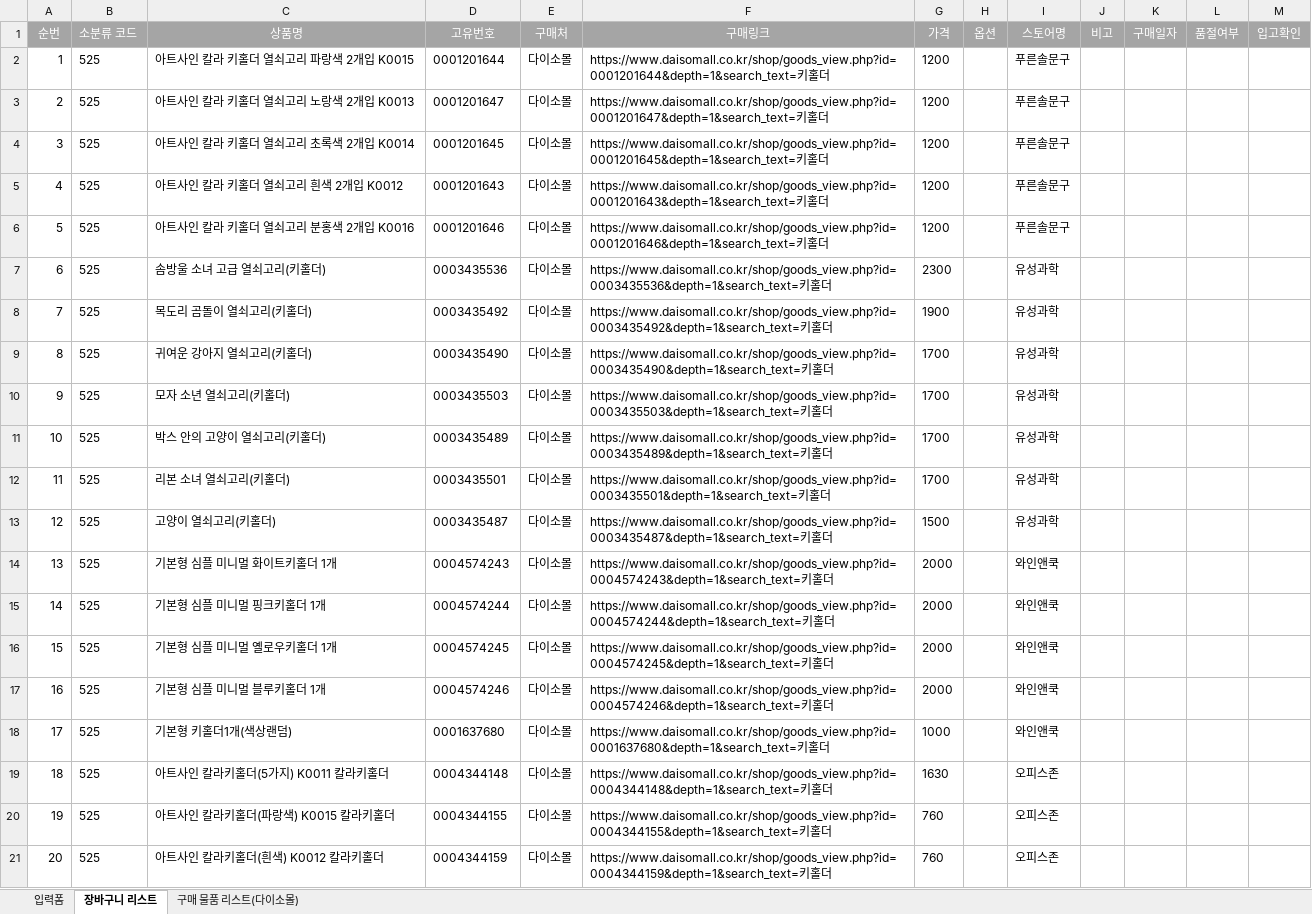
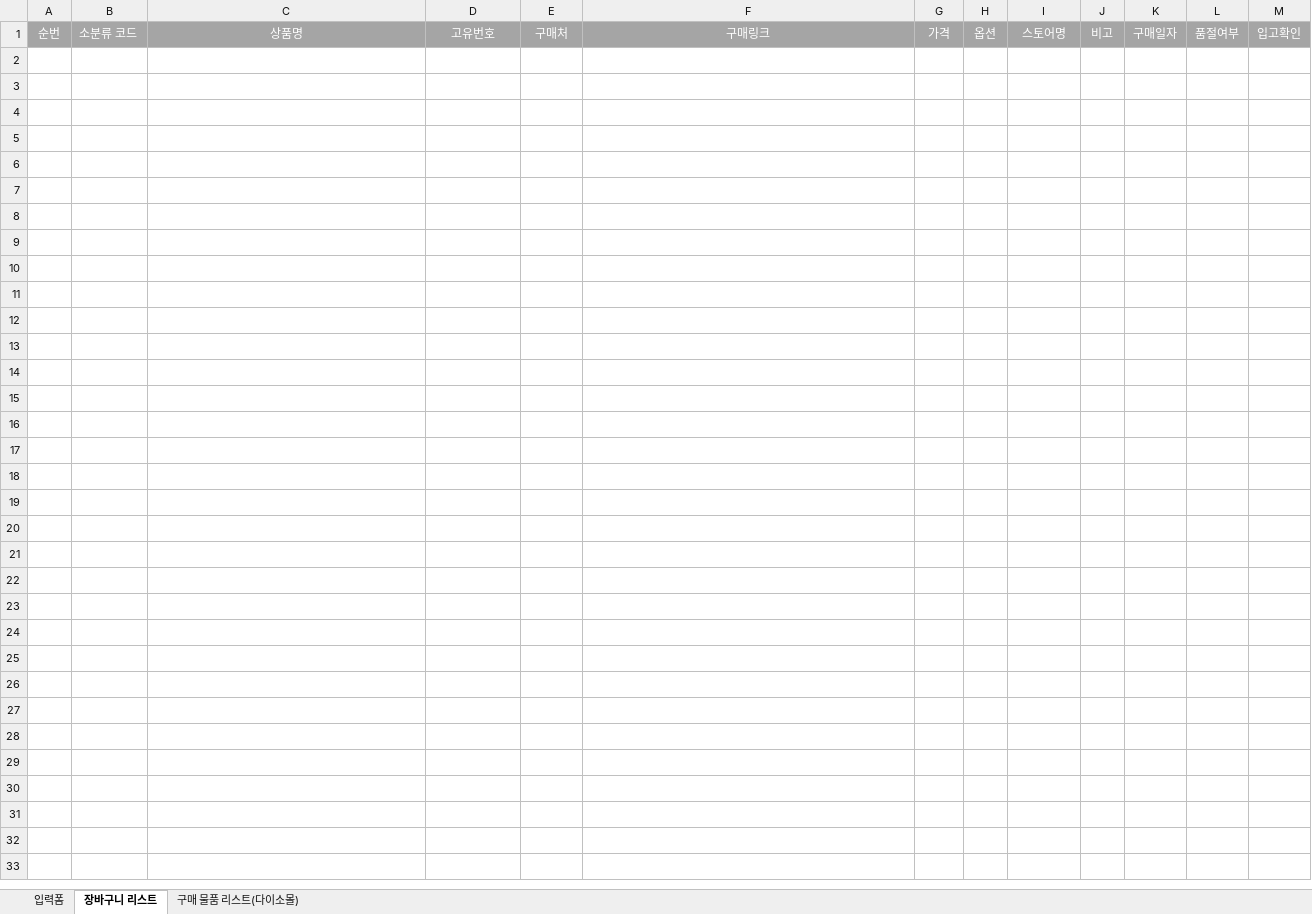
Before and after one commit to dhryu-cubox/CrawlHelper, an Excel workbook: 구매 예정 리스트.xlsx, sheet 장바구니 리스트, drawn as a sheet; only a part is shown; values as stored, in another font and other column widths than the file's, no borders; conditional formats not drawn; the diff covers the shown part only; the diff names each change by its address in the sheet, - before the commit and + after, or states it on an @@ line.

```diff
--- a/구매 예정 리스트.xlsx (sheet 장바구니 리스트)
+++ b/구매 예정 리스트.xlsx (sheet 장바구니 리스트)
-row 2: 1 | 525 | 아트사인 칼라 키홀더 열쇠고리 파랑색 2개입 K0015 | 0001201644 | 다이소몰 | https://www.daisomall.co.kr/shop/goods_view.php?id=0001201644&depth=1&search_text=키홀더 | 1200 |  | 푸른솔문구
-row 3: 2 | 525 | 아트사인 칼라 키홀더 열쇠고리 노랑색 2개입 K0013 | 0001201647 | 다이소몰 | https://www.daisomall.co.kr/shop/goods_view.php?id=0001201647&depth=1&search_text=키홀더 | 1200 |  | 푸른솔문구
-row 4: 3 | 525 | 아트사인 칼라 키홀더 열쇠고리 초록색 2개입 K0014 | 0001201645 | 다이소몰 | https://www.daisomall.co.kr/shop/goods_view.php?id=0001201645&depth=1&search_text=키홀더 | 1200 |  | 푸른솔문구
-row 5: 4 | 525 | 아트사인 칼라 키홀더 열쇠고리 흰색 2개입 K0012 | 0001201643 | 다이소몰 | https://www.daisomall.co.kr/shop/goods_view.php?id=0001201643&depth=1&search_text=키홀더 | 1200 |  | 푸른솔문구
-row 6: 5 | 525 | 아트사인 칼라 키홀더 열쇠고리 분홍색 2개입 K0016 | 0001201646 | 다이소몰 | https://www.daisomall.co.kr/shop/goods_view.php?id=0001201646&depth=1&search_text=키홀더 | 1200 |  | 푸른솔문구
-row 7: 6 | 525 | 솜방울 소녀 고급 열쇠고리(키홀더) | 0003435536 | 다이소몰 | https://www.daisomall.co.kr/shop/goods_view.php?id=0003435536&depth=1&search_text=키홀더 | 2300 |  | 유성과학
-row 8: 7 | 525 | 목도리 곰돌이 열쇠고리(키홀더) | 0003435492 | 다이소몰 | https://www.daisomall.co.kr/shop/goods_view.php?id=0003435492&depth=1&search_text=키홀더 | 1900 |  | 유성과학
-row 9: 8 | 525 | 귀여운 강아지 열쇠고리(키홀더) | 0003435490 | 다이소몰 | https://www.daisomall.co.kr/shop/goods_view.php?id=0003435490&depth=1&search_text=키홀더 | 1700 |  | 유성과학
-row 10: 9 | 525 | 모자 소년 열쇠고리(키홀더) | 0003435503 | 다이소몰 | https://www.daisomall.co.kr/shop/goods_view.php?id=0003435503&depth=1&search_text=키홀더 | 1700 |  | 유성과학
-row 11: 10 | 525 | 박스 안의 고양이 열쇠고리(키홀더) | 0003435489 | 다이소몰 | https://www.daisomall.co.kr/shop/goods_view.php?id=0003435489&depth=1&search_text=키홀더 | 1700 |  | 유성과학
-row 12: 11 | 525 | 리본 소녀 열쇠고리(키홀더) | 0003435501 | 다이소몰 | https://www.daisomall.co.kr/shop/goods_view.php?id=0003435501&depth=1&search_text=키홀더 | 1700 |  | 유성과학
-row 13: 12 | 525 | 고양이 열쇠고리(키홀더) | 0003435487 | 다이소몰 | https://www.daisomall.co.kr/shop/goods_view.php?id=0003435487&depth=1&search_text=키홀더 | 1500 |  | 유성과학
-row 14: 13 | 525 | 기본형 심플 미니멀 화이트키홀더 1개 | 0004574243 | 다이소몰 | https://www.daisomall.co.kr/shop/goods_view.php?id=0004574243&depth=1&search_text=키홀더 | 2000 |  | 와인앤쿡
-row 15: 14 | 525 | 기본형 심플 미니멀 핑크키홀더 1개 | 0004574244 | 다이소몰 | https://www.daisomall.co.kr/shop/goods_view.php?id=0004574244&depth=1&search_text=키홀더 | 2000 |  | 와인앤쿡
-row 16: 15 | 525 | 기본형 심플 미니멀 옐로우키홀더 1개 | 0004574245 | 다이소몰 | https://www.daisomall.co.kr/shop/goods_view.php?id=0004574245&depth=1&search_text=키홀더 | 2000 |  | 와인앤쿡
-row 17: 16 | 525 | 기본형 심플 미니멀 블루키홀더 1개 | 0004574246 | 다이소몰 | https://www.daisomall.co.kr/shop/goods_view.php?id=0004574246&depth=1&search_text=키홀더 | 2000 |  | 와인앤쿡
-row 18: 17 | 525 | 기본형 키홀더1개(색상랜덤) | 0001637680 | 다이소몰 | https://www.daisomall.co.kr/shop/goods_view.php?id=0001637680&depth=1&search_text=키홀더 | 1000 |  | 와인앤쿡
-row 19: 18 | 525 | 아트사인 칼라키홀더(5가지) K0011 칼라키홀더 | 0004344148 | 다이소몰 | https://www.daisomall.co.kr/shop/goods_view.php?id=0004344148&depth=1&search_text=키홀더 | 1630 |  | 오피스존
-row 20: 19 | 525 | 아트사인 칼라키홀더(파랑색) K0015 칼라키홀더 | 0004344155 | 다이소몰 | https://www.daisomall.co.kr/shop/goods_view.php?id=0004344155&depth=1&search_text=키홀더 | 760 |  | 오피스존
-row 21: 20 | 525 | 아트사인 칼라키홀더(흰색) K0012 칼라키홀더 | 0004344159 | 다이소몰 | https://www.daisomall.co.kr/shop/goods_view.php?id=0004344159&depth=1&search_text=키홀더 | 760 |  | 오피스존
```
Also changed, not shown: 175 removed rows elsewhere in this sheet, sheet 입력폼, sheet 구매 물품 리스트(다이소몰), 5 other files.
